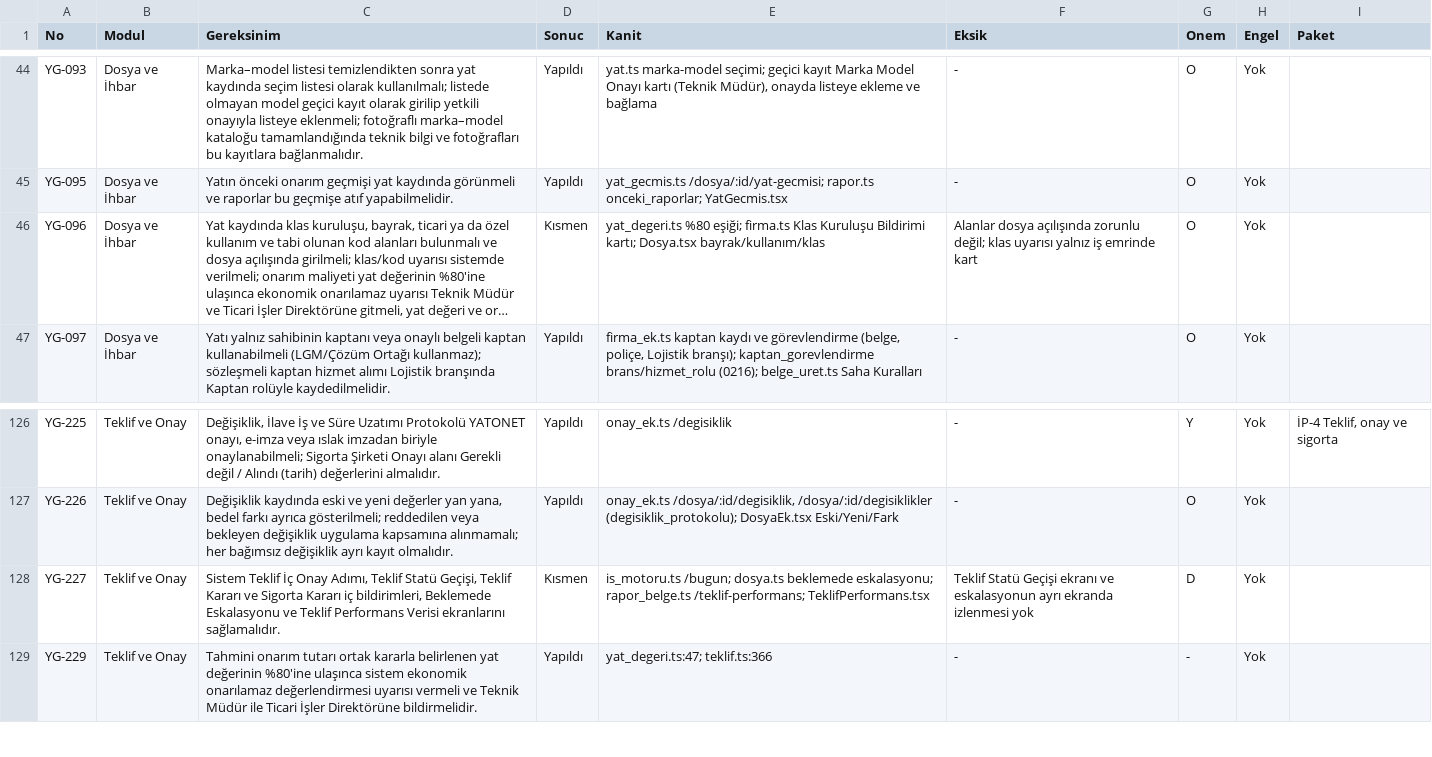
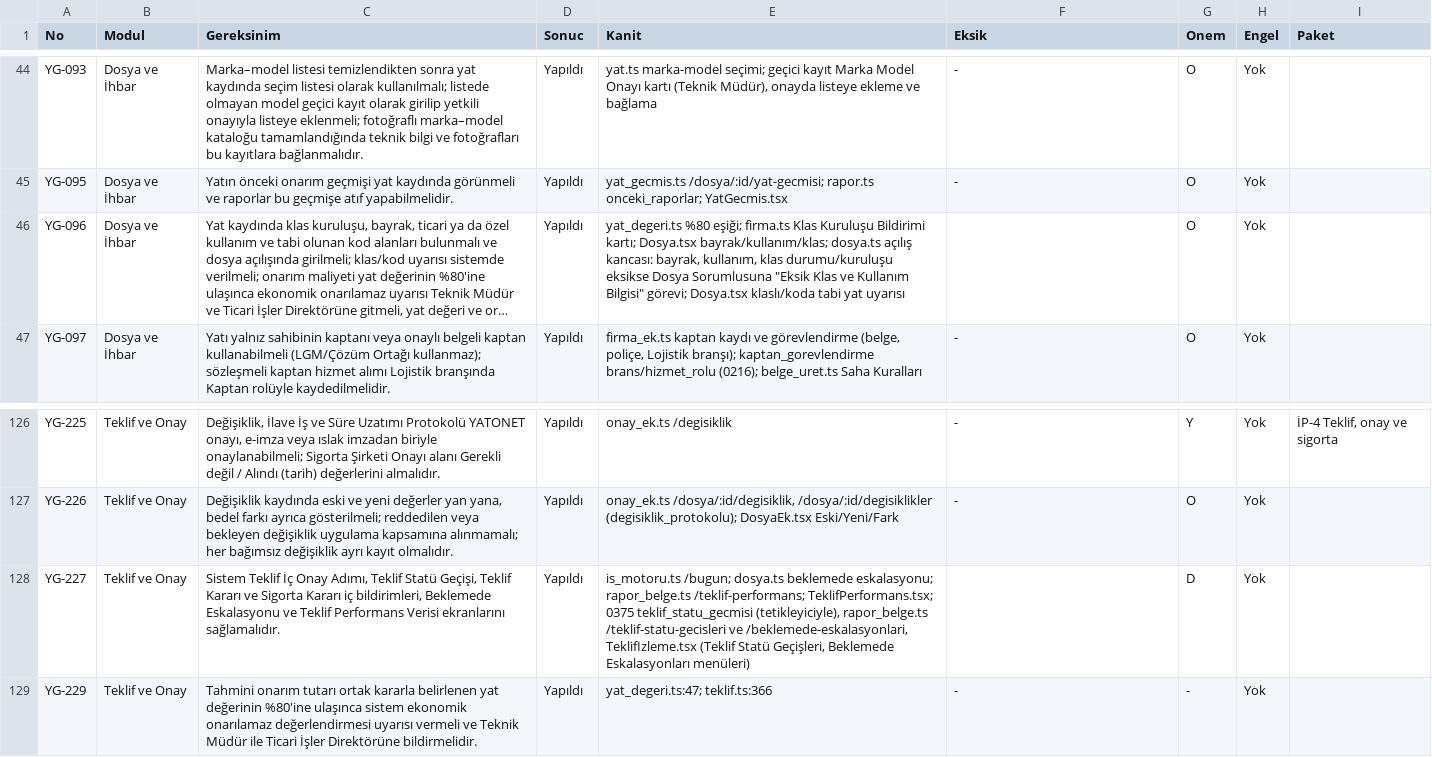
Before and after one commit to uakpinar722/YATONET360, a TSV file: KALAN_IS.tsv, drawn as a sheet; only a part is shown, gaps mark what is left out; long unchanged cells end in …; the diff names each change by its address in the sheet, - before the commit and + after, or states it on an @@ line.

```diff
--- a/KALAN_IS.tsv
+++ b/KALAN_IS.tsv
-D46 (Sonuc): Kısmen
+D46 (Sonuc): Yapıldı
-E46 (Kanit): …kartı; Dosya.tsx bayrak/kullanım/klas
+E46 (Kanit): …kartı; Dosya.tsx bayrak/kullanım/klas; dosya.ts açılış kancası: bayrak, kullanım, klas durumu/kuruluşu eksikse Dosya Sorumlusuna "Eksik Klas ve Kullanım Bilgisi" görevi; Dosya.tsx klaslı/koda tabi yat uyarısı
-F46 (Eksik): Alanlar dosya açılışında zorunlu değil; klas uyarısı yalnız iş emrinde kart
+F46 (Eksik): (empty)
-D128 (Sonuc): Kısmen
+D128 (Sonuc): Yapıldı
-E128 (Kanit): …rapor_belge.ts /teklif-performans; TeklifPerformans.tsx
+E128 (Kanit): …rapor_belge.ts /teklif-performans; TeklifPerformans.tsx; 0375 teklif_statu_gecmisi (tetikleyiciyle), rapor_belge.ts /teklif-statu-gecisleri ve /beklemede-eskalasyonlari, TeklifIzleme.tsx (Teklif Statü Geçişleri, Beklemede Eskalasyonları menüleri)
-F128 (Eksik): Teklif Statü Geçişi ekranı ve eskalasyonun ayrı ekranda izlenmesi yok
+F128 (Eksik): (empty)
```
Also changed, not shown: 11 other files.
